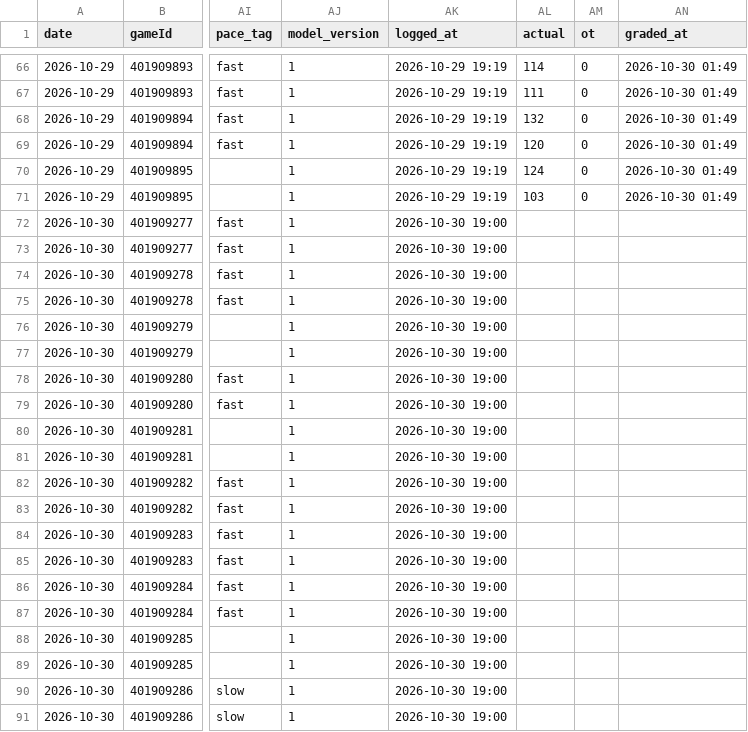
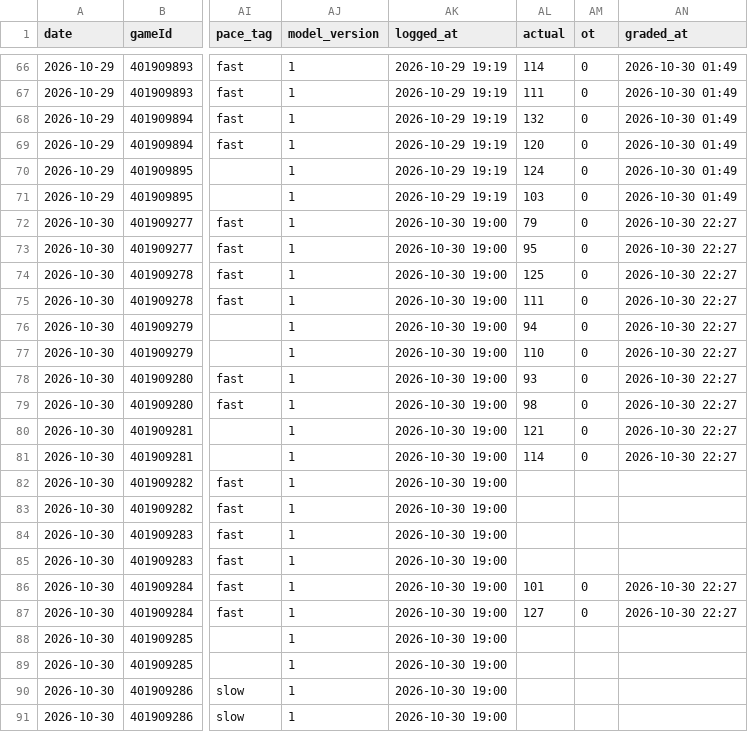
Before and after one commit to Johnbrick123/nba-unders, a CSV file: monitor/log_2026-27.csv, drawn as a sheet; only a part is shown, gaps mark what is left out; the diff names each change by its address in the sheet, - before the commit and + after, or states it on an @@ line.

```diff
--- a/monitor/log_2026-27.csv
+++ b/monitor/log_2026-27.csv
-AL72 (actual): (empty)
+AL72 (actual): 79
-AM72:AM81 (ot): (empty)
+AM72:AM81 (ot): 0
-AN72:AN81 (graded_at): (empty)
+AN72:AN81 (graded_at): 2026-10-30 22:27
-AL73 (actual): (empty)
+AL73 (actual): 95
-AL74 (actual): (empty)
+AL74 (actual): 125
-AL75 (actual): (empty)
+AL75 (actual): 111
-AL76 (actual): (empty)
+AL76 (actual): 94
-AL77 (actual): (empty)
+AL77 (actual): 110
-AL78 (actual): (empty)
+AL78 (actual): 93
-AL79 (actual): (empty)
+AL79 (actual): 98
-AL80 (actual): (empty)
+AL80 (actual): 121
-AL81 (actual): (empty)
+AL81 (actual): 114
-AL86 (actual): (empty)
+AL86 (actual): 101
-AM86:AM87 (ot): (empty)
+AM86:AM87 (ot): 0
-AN86:AN87 (graded_at): (empty)
+AN86:AN87 (graded_at): 2026-10-30 22:27
-AL87 (actual): (empty)
+AL87 (actual): 127
```
Also changed, not shown: backtest/data/games_2026.csv, 5 other files.
